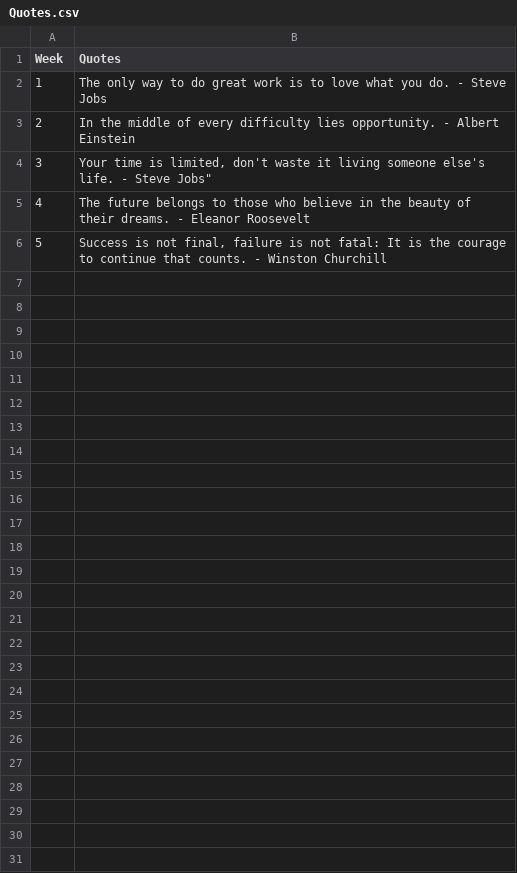
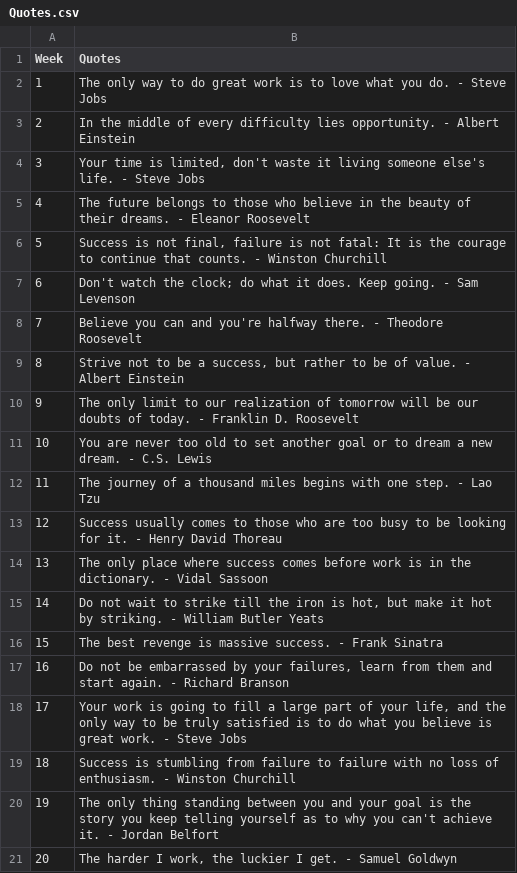
Before and after one commit to Maxwell134/test321, a CSV file: .github/workflows/Quotes.csv, drawn as a sheet.

Commit message:
Update Quotes.csv

```diff
--- a/.github/workflows/Quotes.csv
+++ b/.github/workflows/Quotes.csv
@@ -3,4 +3,19 @@ Week,Quotes
 2,"In the middle of every difficulty lies opportunity. - Albert Einstein"
-3,"Your time is limited, don't waste it living someone else's life." - Steve Jobs"
+3,"Your time is limited, don't waste it living someone else's life. - Steve Jobs"
 4,"The future belongs to those who believe in the beauty of their dreams. - Eleanor Roosevelt"
 5,"Success is not final, failure is not fatal: It is the courage to continue that counts. - Winston Churchill"
+6,"Don't watch the clock; do what it does. Keep going. - Sam Levenson"
+7,"Believe you can and you're halfway there. - Theodore Roosevelt"
+8,"Strive not to be a success, but rather to be of value. - Albert Einstein"
+9,"The only limit to our realization of tomorrow will be our doubts of today. - Franklin D. Roosevelt"
+10,"You are never too old to set another goal or to dream a new dream. - C.S. Lewis"
+11,"The journey of a thousand miles begins with one step. - Lao Tzu"
+12,"Success usually comes to those who are too busy to be looking for it. - Henry David Thoreau"
+13,"The only place where success comes before work is in the dictionary. - Vidal Sassoon"
+14,"Do not wait to strike till the iron is hot, but make it hot by striking. - William Butler Yeats"
+15,"The best revenge is massive success. - Frank Sinatra"
+16,"Do not be embarrassed by your failures, learn from them and start again. - Richard Branson"
+17,"Your work is going to fill a large part of your life, and the only way to be truly satisfied is to do what you believe is great work. - Steve Jobs"
+18,"Success is stumbling from failure to failure with no loss of enthusiasm. - Winston Churchill"
+19,"The only thing standing between you and your goal is the story you keep telling yourself as to why you can't achieve it. - Jordan Belfort"
+20,"The harder I work, the luckier I get. - Samuel Goldwyn"
```
